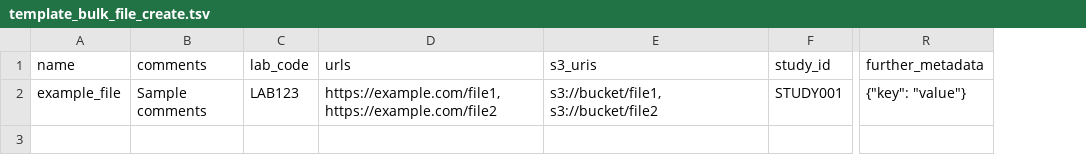
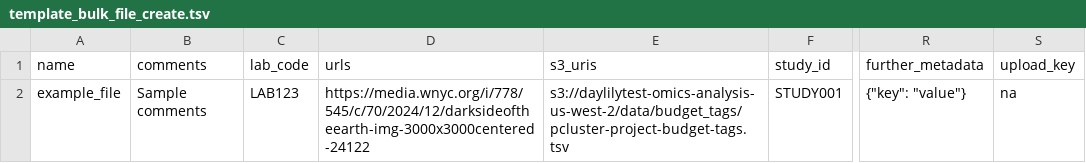
Before and after one commit to Daylily-Informatics/bloom, a TSV file: static/template_bulk_file_create.tsv, drawn as a sheet; only a part is shown, gaps mark what is left out; the diff names each change by its address in the sheet, - before the commit and + after, or states it on an @@ line.

```diff
--- a/static/template_bulk_file_create.tsv
+++ b/static/template_bulk_file_create.tsv
+column S (upload_key), row 2: na
-D2 (urls): https://example.com/file1, https://example.com/file2
+D2 (urls): https://media.wnyc.org/i/778/545/c/70/2024/12/darksideoftheearth-img-3000x3000centered-24122
-E2 (s3_uris): s3://bucket/file1, s3://bucket/file2
+E2 (s3_uris): s3://daylilytest-omics-analysis-us-west-2/data/budget_tags/pcluster-project-budget-tags.tsv
```
Also changed, not shown: 2 other files.
